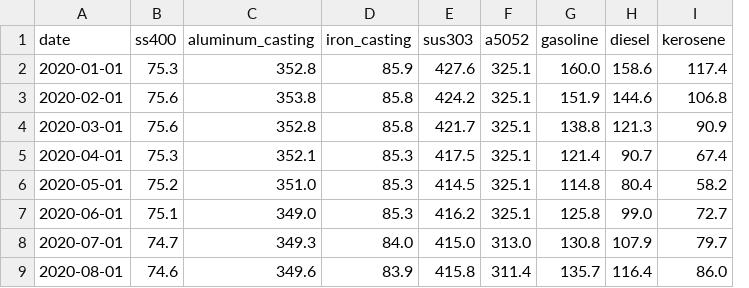
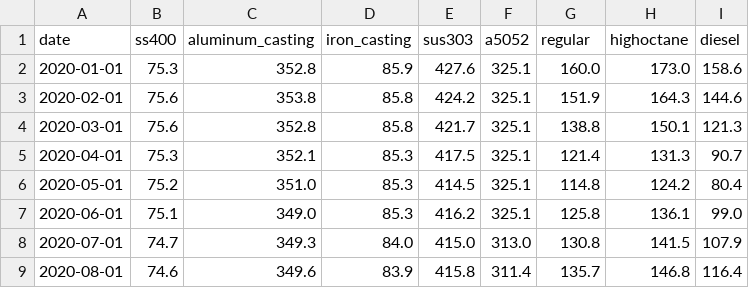
Before and after one commit to TAppy-1413/price-tracker, a CSV file: data/materials.csv, drawn as a sheet; only a part is shown; removed rows and columns are numbered as before the commit, all else as after; the diff names each change by its address in the sheet, - before the commit and + after, or states it on an @@ line.

```diff
--- a/data/materials.csv
+++ b/data/materials.csv
+column H (highoctane), rows 2-9: 173.0 | 164.3 | 150.1 | 131.3 | 124.2 | 136.1 | 141.5 | 146.8
-column I (kerosene), rows 2-9: 117.4 | 106.8 | 90.9 | 67.4 | 58.2 | 72.7 | 79.7 | 86.0
-G1: gasoline
+G1: regular
```
Also changed, not shown: data/metals.csv, docs/data/materials.csv, 5 other files.
